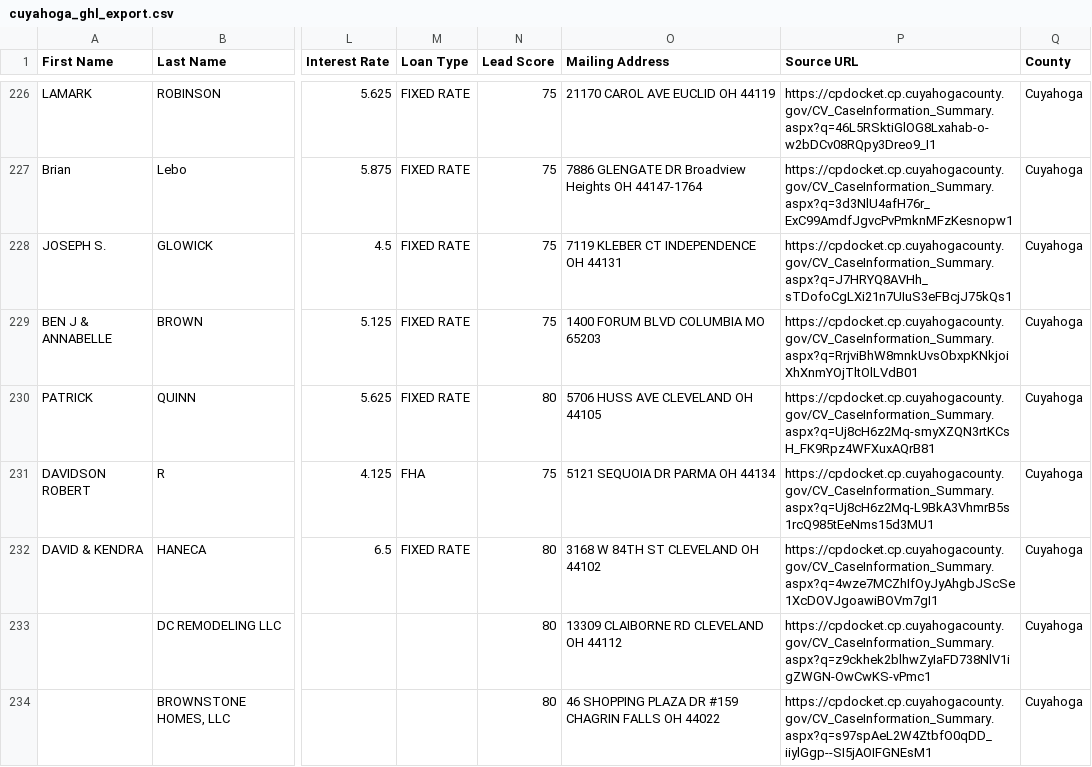
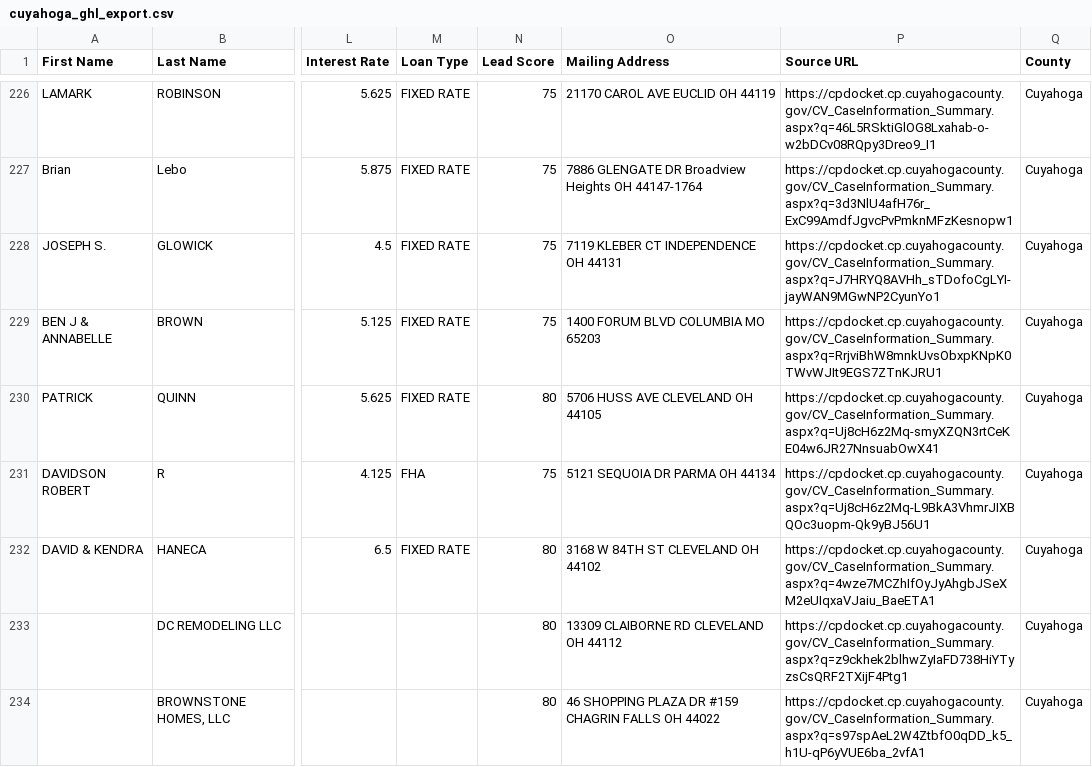
Before and after one commit to mauricewilli572000-cloud/franklin-foreclosure-scraper, a CSV file: dashboard/cuyahoga_ghl_export.csv, drawn as a sheet; only a part is shown, gaps mark what is left out; the diff covers the shown part only; the diff names each change by its address in the sheet, - before the commit and + after, or states it on an @@ line.

```diff
--- a/dashboard/cuyahoga_ghl_export.csv
+++ b/dashboard/cuyahoga_ghl_export.csv
-P228 (Source URL): https://cpdocket.cp.cuyahogacounty.gov/CV_CaseInformation_Summary.aspx?q=J7HRYQ8AVHh_sTDofoCgLXi21n7UIuS3eFBcjJ75kQs1
+P228 (Source URL): https://cpdocket.cp.cuyahogacounty.gov/CV_CaseInformation_Summary.aspx?q=J7HRYQ8AVHh_sTDofoCgLYI-jayWAN9MGwNP2CyunYo1
-P229 (Source URL): https://cpdocket.cp.cuyahogacounty.gov/CV_CaseInformation_Summary.aspx?q=RrjviBhW8mnkUvsObxpKNkjoiXhXnmYOjTltOlLVdB01
+P229 (Source URL): https://cpdocket.cp.cuyahogacounty.gov/CV_CaseInformation_Summary.aspx?q=RrjviBhW8mnkUvsObxpKNpK0TWvWJIt9EGS7ZTnKJRU1
-P230 (Source URL): https://cpdocket.cp.cuyahogacounty.gov/CV_CaseInformation_Summary.aspx?q=Uj8cH6z2Mq-smyXZQN3rtKCsH_FK9Rpz4WFXuxAQrB81
+P230 (Source URL): https://cpdocket.cp.cuyahogacounty.gov/CV_CaseInformation_Summary.aspx?q=Uj8cH6z2Mq-smyXZQN3rtCeKE04w6JR27NnsuabOwX41
-P231 (Source URL): https://cpdocket.cp.cuyahogacounty.gov/CV_CaseInformation_Summary.aspx?q=Uj8cH6z2Mq-L9BkA3VhmrB5s1rcQ985tEeNms15d3MU1
+P231 (Source URL): https://cpdocket.cp.cuyahogacounty.gov/CV_CaseInformation_Summary.aspx?q=Uj8cH6z2Mq-L9BkA3VhmrJIXBQOc3uopm-Qk9yBJ56U1
-P232 (Source URL): https://cpdocket.cp.cuyahogacounty.gov/CV_CaseInformation_Summary.aspx?q=4wze7MCZhIfOyJyAhgbJScSe1XcDOVJgoawiBOVm7gI1
+P232 (Source URL): https://cpdocket.cp.cuyahogacounty.gov/CV_CaseInformation_Summary.aspx?q=4wze7MCZhIfOyJyAhgbJSeXM2eUIqxaVJaiu_BaeETA1
-P233 (Source URL): https://cpdocket.cp.cuyahogacounty.gov/CV_CaseInformation_Summary.aspx?q=z9ckhek2blhwZyIaFD738NlV1igZWGN-OwCwKS-vPmc1
+P233 (Source URL): https://cpdocket.cp.cuyahogacounty.gov/CV_CaseInformation_Summary.aspx?q=z9ckhek2blhwZyIaFD738HiYTyzsCsQRF2TXijF4Ptg1
-P234 (Source URL): https://cpdocket.cp.cuyahogacounty.gov/CV_CaseInformation_Summary.aspx?q=s97spAeL2W4ZtbfO0qDD_iiylGgp--SI5jAOIFGNEsM1
+P234 (Source URL): https://cpdocket.cp.cuyahogacounty.gov/CV_CaseInformation_Summary.aspx?q=s97spAeL2W4ZtbfO0qDD_k5_h1U-qP6yVUE6ba_2vfA1
```
Also changed, not shown: 81 edited cells elsewhere in this file, 3 other files.
